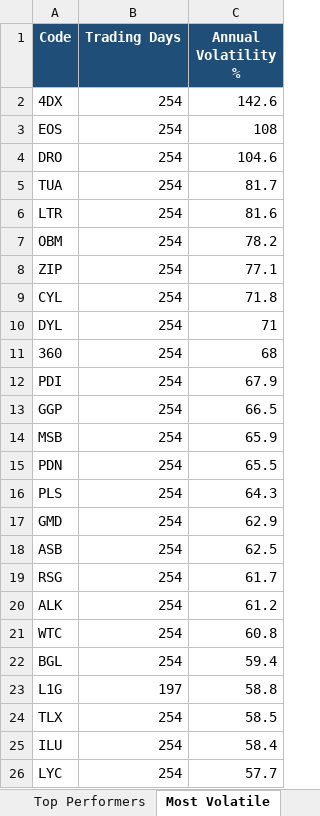
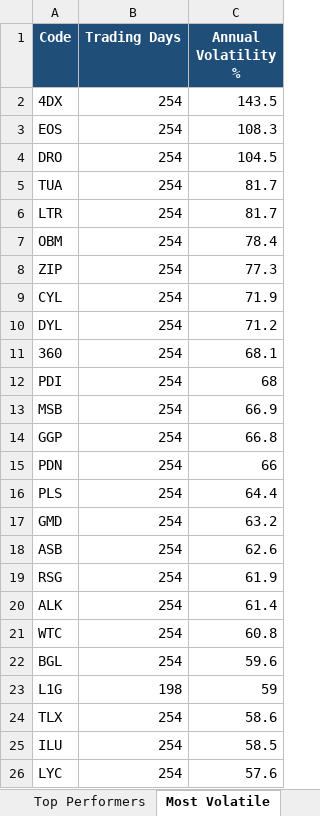
Before and after one commit to anurag7171/asx-market-analytics, an Excel workbook: reports/asx-market-report.xlsx, sheet Most Volatile, drawn as a sheet; values as stored, in another font and other column widths than the file's, no borders; conditional formats not drawn; removed rows and columns are numbered as before the commit, all else as after; the diff names each change by its address in the sheet, - before the commit and + after, or states it on an @@ line.

```diff
--- a/reports/asx-market-report.xlsx (sheet Most Volatile)
+++ b/reports/asx-market-report.xlsx (sheet Most Volatile)
-C2 (Annual Volatility %): 142.6
+C2 (Annual Volatility %): 143.5
-C3 (Annual Volatility %): 108
+C3 (Annual Volatility %): 108.3
-C4 (Annual Volatility %): 104.6
+C4 (Annual Volatility %): 104.5
-C6 (Annual Volatility %): 81.6
+C6 (Annual Volatility %): 81.7
-C7 (Annual Volatility %): 78.2
+C7 (Annual Volatility %): 78.4
-C8 (Annual Volatility %): 77.1
+C8 (Annual Volatility %): 77.3
-C9 (Annual Volatility %): 71.8
+C9 (Annual Volatility %): 71.9
-C10 (Annual Volatility %): 71
+C10 (Annual Volatility %): 71.2
-C11 (Annual Volatility %): 68
+C11 (Annual Volatility %): 68.1
-C12 (Annual Volatility %): 67.9
+C12 (Annual Volatility %): 68
-row 13: GGP | 254 | 66.5
-C13 (Annual Volatility %): 65.9
+C13 (Annual Volatility %): 66.9
+row 14: GGP | 254 | 66.8
-C15 (Annual Volatility %): 65.5
+C15 (Annual Volatility %): 66
-C16 (Annual Volatility %): 64.3
+C16 (Annual Volatility %): 64.4
-C17 (Annual Volatility %): 62.9
+C17 (Annual Volatility %): 63.2
-C18 (Annual Volatility %): 62.5
+C18 (Annual Volatility %): 62.6
-C19 (Annual Volatility %): 61.7
+C19 (Annual Volatility %): 61.9
-C20 (Annual Volatility %): 61.2
+C20 (Annual Volatility %): 61.4
-C22 (Annual Volatility %): 59.4
+C22 (Annual Volatility %): 59.6
-B23 (Trading Days): 197
+B23 (Trading Days): 198
-C23 (Annual Volatility %): 58.8
+C23 (Annual Volatility %): 59
-C24 (Annual Volatility %): 58.5
+C24 (Annual Volatility %): 58.6
-C25 (Annual Volatility %): 58.4
+C25 (Annual Volatility %): 58.5
-C26 (Annual Volatility %): 57.7
+C26 (Annual Volatility %): 57.6
```
Also changed, not shown: sheet Top Performers, sheet Max Drawdown, sheet Sector Turnover, sheet Sector Returns, 2 other files.
